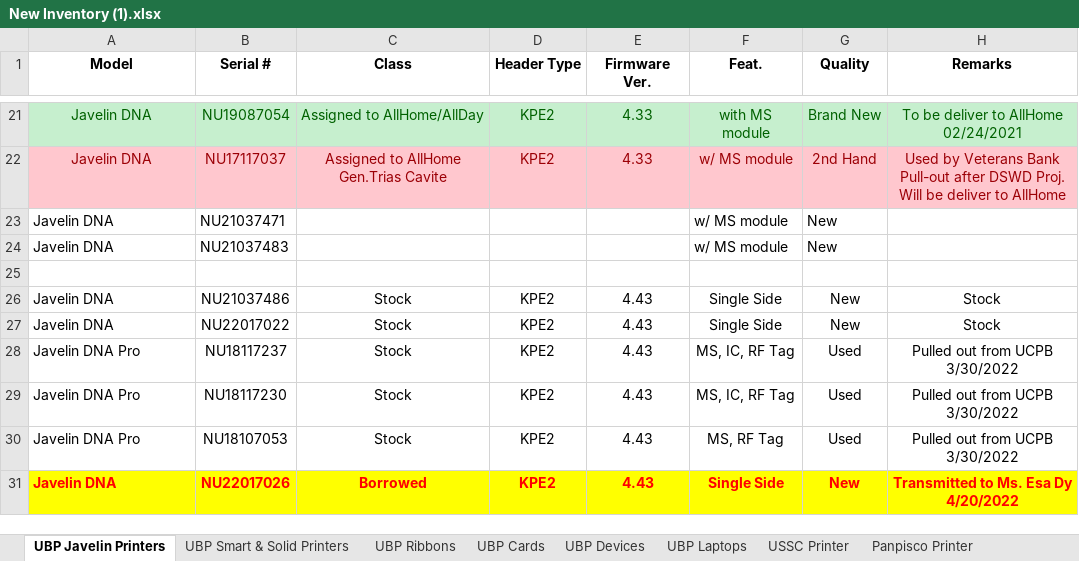
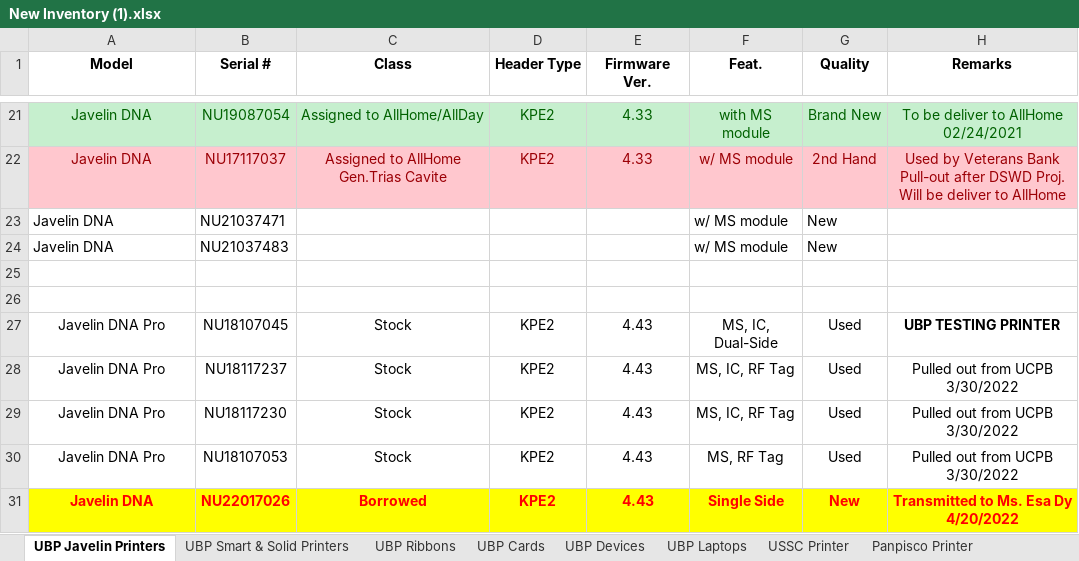
Before and after one commit to Mik-Arvin-Repo/Inventory, an Excel workbook: New Inventory (1).xlsx, sheet UBP Javelin Printers, drawn as a sheet; only a part is shown, gaps mark what is left out; values as stored, in another font and other column widths than the file's, no borders; table styles not drawn; removed rows and columns are numbered as before the commit, all else as after; the diff names each change by its address in the sheet, - before the commit and + after, or states it on an @@ line.

```diff
--- a/New Inventory (1).xlsx (sheet UBP Javelin Printers)
+++ b/New Inventory (1).xlsx (sheet UBP Javelin Printers)
-row 26: Javelin DNA | NU21037486 | Stock | KPE2 | 4.43 | Single Side | New | Stock
+row 26: (empty)
-row 27: Javelin DNA | NU22017022 | Stock | KPE2 | 4.43 | Single Side | New | Stock
+row 27: Javelin DNA Pro | NU18107045 | Stock | KPE2 | 4.43 | MS, IC, Dual-Side | Used | UBP TESTING PRINTER
-A28:A31 alignment: left
+A28:A31 alignment: center
```
Also changed, not shown: sheet USSC Printer, sheet All Home Printer.
